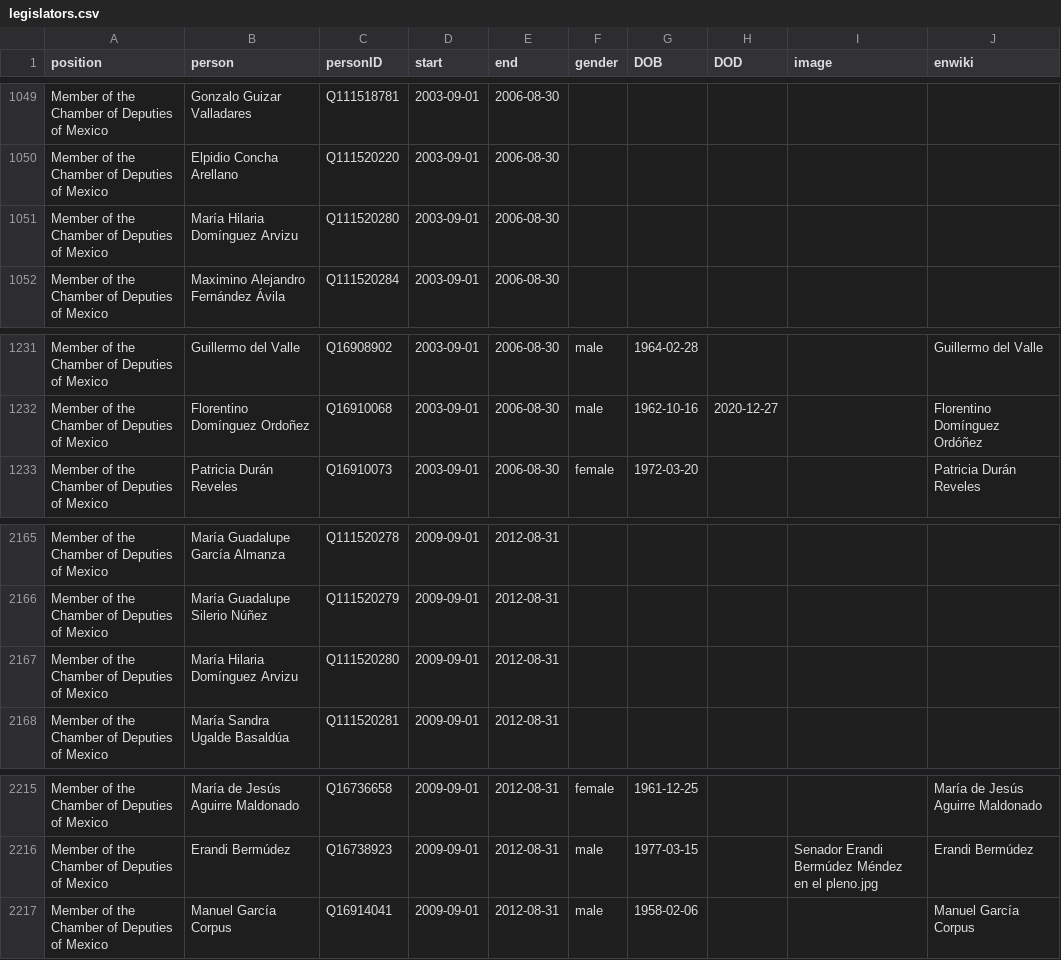
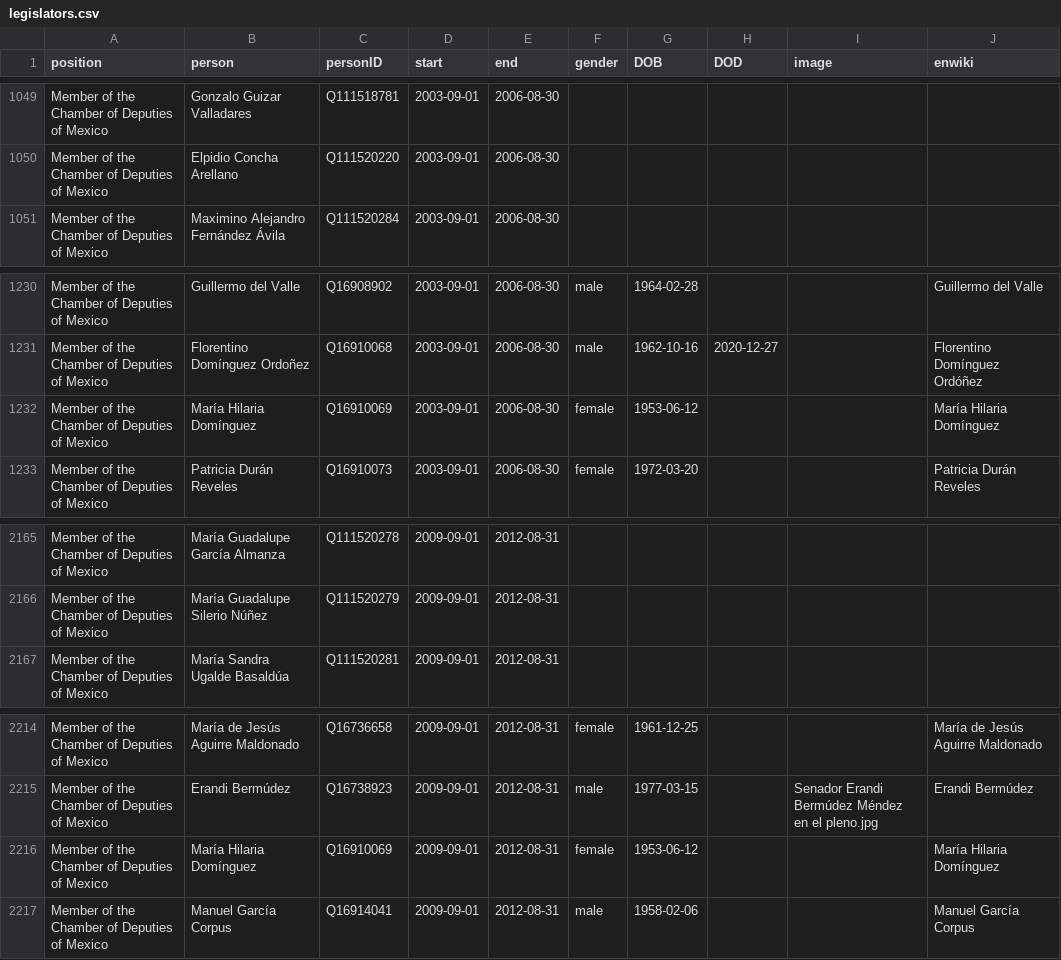
Before and after one commit to every-politician-scrapers/mexico-ministers, a CSV file: html/legislators.csv, drawn as a sheet; only a part is shown, gaps mark what is left out.

Commit message:
PCB update

```diff
--- a/html/legislators.csv
+++ b/html/legislators.csv
@@ -1050,3 +1050,2 @@ Member of the Chamber of Deputies of Mexico,Gonzalo Guizar Valladares,Q111518781
 Member of the Chamber of Deputies of Mexico,Elpidio Concha Arellano,Q111520220,2003-09-01,2006-08-30,,,,,
-Member of the Chamber of Deputies of Mexico,María Hilaria Domínguez Arvizu,Q111520280,2003-09-01,2006-08-30,,,,,
 Member of the Chamber of Deputies of Mexico,Maximino Alejandro Fernández Ávila,Q111520284,2003-09-01,2006-08-30,,,,,
@@ -1232,2 +1231,3 @@ Member of the Chamber of Deputies of Mexico,Guillermo del Valle,Q16908902,2003-0
 Member of the Chamber of Deputies of Mexico,Florentino Domínguez Ordoñez,Q16910068,2003-09-01,2006-08-30,male,1962-10-16,2020-12-27,,Florentino Domínguez Ordóñez
+Member of the Chamber of Deputies of Mexico,María Hilaria Domínguez,Q16910069,2003-09-01,2006-08-30,female,1953-06-12,,,María Hilaria Domínguez
 Member of the Chamber of Deputies of Mexico,Patricia Durán Reveles,Q16910073,2003-09-01,2006-08-30,female,1972-03-20,,,Patricia Durán Reveles
@@ -2166,3 +2166,2 @@ Member of the Chamber of Deputies of Mexico,María Guadalupe García Almanza,Q11
 Member of the Chamber of Deputies of Mexico,María Guadalupe Silerio Núñez,Q111520279,2009-09-01,2012-08-31,,,,,
-Member of the Chamber of Deputies of Mexico,María Hilaria Domínguez Arvizu,Q111520280,2009-09-01,2012-08-31,,,,,
 Member of the Chamber of Deputies of Mexico,María Sandra Ugalde Basaldúa,Q111520281,2009-09-01,2012-08-31,,,,,
@@ -2216,2 +2215,3 @@ Member of the Chamber of Deputies of Mexico,María de Jesús Aguirre Maldonado,Q
 Member of the Chamber of Deputies of Mexico,Erandi Bermúdez,Q16738923,2009-09-01,2012-08-31,male,1977-03-15,,Senador Erandi Bermúdez Méndez en el pleno.jpg,Erandi Bermúdez
+Member of the Chamber of Deputies of Mexico,María Hilaria Domínguez,Q16910069,2009-09-01,2012-08-31,female,1953-06-12,,,María Hilaria Domínguez
 Member of the Chamber of Deputies of Mexico,Manuel García Corpus,Q16914041,2009-09-01,2012-08-31,male,1958-02-06,,,Manuel García Corpus
```
